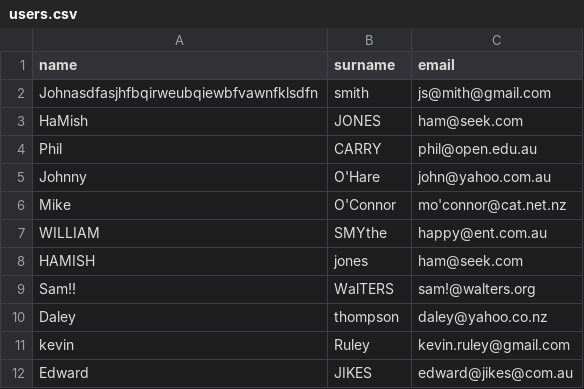
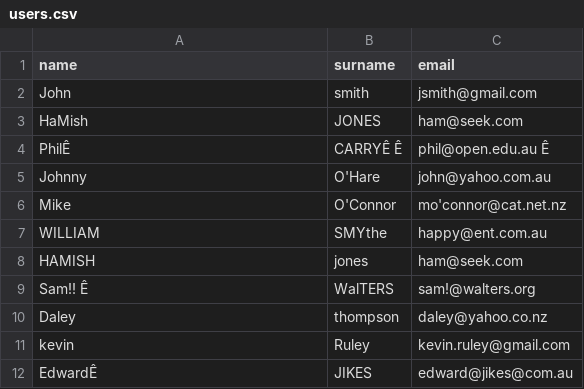
Before and after one commit to Turrella/PHP-Script-task1, a CSV file: users.csv, drawn as a sheet; the diff names each change by its address in the sheet, - before the commit and + after, or states it on an @@ line.

Commit message:
reset users.csv

```diff
--- a/users.csv
+++ b/users.csv
-A2 (name): Johnasdfasjhfbqirweubqiewbfvawnfklsdfn
+A2 (name): John
-C2 (email): js@mith@gmail.com
+C2 (email): jsmith@gmail.com
-A4 (name): Phil
+A4 (name): PhilÊ
-B4 (surname): CARRY
+B4 (surname): CARRYÊ Ê
-C4 (email): phil@open.edu.au
+C4 (email): phil@open.edu.au Ê
-A9 (name): Sam!!
+A9 (name): Sam!! Ê
-A12 (name): Edward
+A12 (name): EdwardÊ
```
